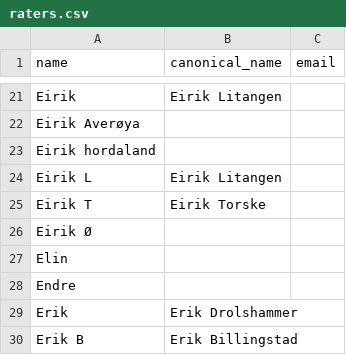
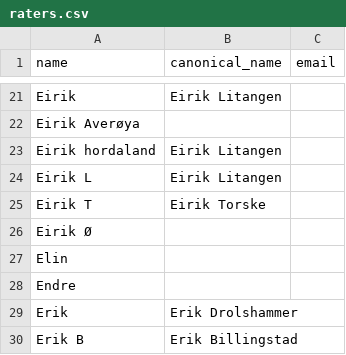
Before and after one commit to Cantara/julebrus, a CSV file: backend/src/main/resources/history/raters.csv, drawn as a sheet; only a part is shown, gaps mark what is left out.

```diff
--- a/backend/src/main/resources/history/raters.csv
+++ b/backend/src/main/resources/history/raters.csv
@@ -22,3 +22,3 @@ Eirik,Eirik Litangen,
 Eirik Averøya,,
-Eirik hordaland,,
+Eirik hordaland,Eirik Litangen,
 Eirik L,Eirik Litangen,
```
Also changed, not shown: backend/src/main/resources/history/2010.csv, data/votes.csv, 7 other files.
